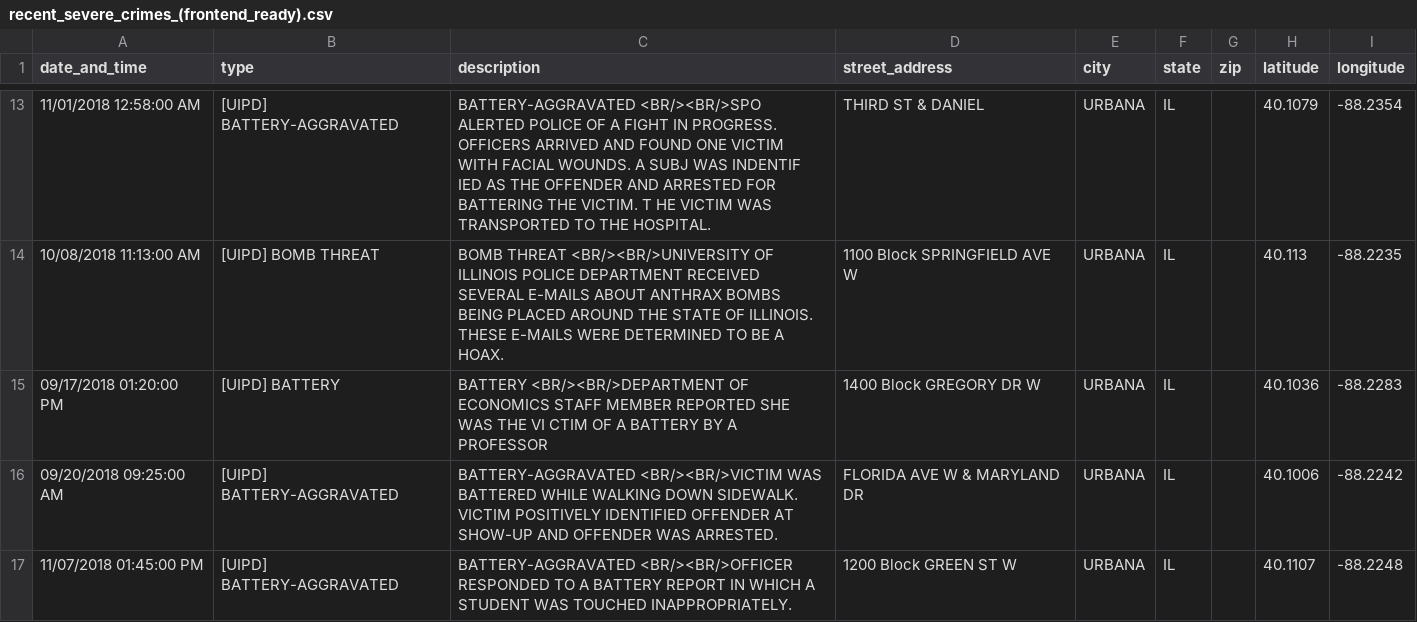
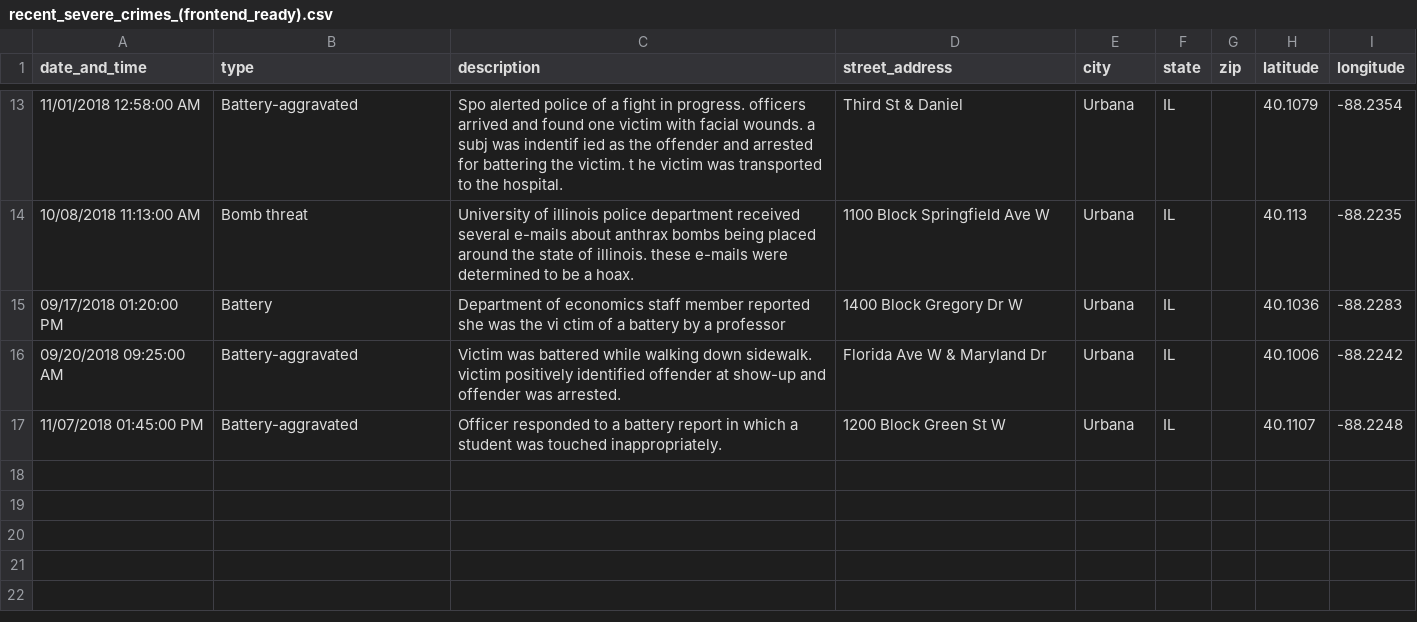
Before and after one commit to Safeways/safeways, a CSV file: data_parser/recent_severe_crimes_(frontend_ready).csv, drawn as a sheet; only a part is shown, gaps mark what is left out; the diff covers the shown part only.

```diff
--- a/data_parser/recent_severe_crimes_(frontend_ready).csv
+++ b/data_parser/recent_severe_crimes_(frontend_ready).csv
@@ -13,5 +13,5 @@ date_and_time,type,description,street_address,city,state,zip,latitude,longitude
-11/01/2018 12:58:00 AM,[UIPD] BATTERY-AGGRAVATED,BATTERY-AGGRAVATED <BR/><BR/>SPO ALERTED POLICE OF A FIGHT IN PROGRESS. OFFICERS ARRIVED AND FOUND ONE VICTIM WITH FACIAL WOUNDS. A SUBJ WAS INDENTIF IED AS THE OFFENDER AND ARRESTED FOR BATTERING THE VICTIM. T HE VICTIM WAS TRANSPORTED TO THE HOSPITAL.,THIRD ST & DANIEL,URBANA,IL,,40.1079,-88.2354
-10/08/2018 11:13:00 AM,[UIPD] BOMB THREAT,BOMB THREAT <BR/><BR/>UNIVERSITY OF ILLINOIS POLICE DEPARTMENT RECEIVED SEVERAL E-MAILS ABOUT ANTHRAX BOMBS BEING PLACED AROUND THE STATE OF ILLINOIS. THESE E-MAILS WERE DETERMINED TO BE A HOAX.,1100 Block SPRINGFIELD AVE W,URBANA,IL,,40.113,-88.2235
-09/17/2018 01:20:00 PM,[UIPD] BATTERY,BATTERY <BR/><BR/>DEPARTMENT OF ECONOMICS STAFF MEMBER REPORTED SHE WAS THE VI CTIM OF A BATTERY BY A PROFESSOR,1400 Block GREGORY DR W,URBANA,IL,,40.1036,-88.2283
-09/20/2018 09:25:00 AM,[UIPD] BATTERY-AGGRAVATED,BATTERY-AGGRAVATED <BR/><BR/>VICTIM WAS BATTERED WHILE WALKING DOWN SIDEWALK. VICTIM POSITIVELY IDENTIFIED OFFENDER AT SHOW-UP AND OFFENDER WAS ARRESTED.,FLORIDA AVE W & MARYLAND DR,URBANA,IL,,40.1006,-88.2242
-11/07/2018 01:45:00 PM,[UIPD] BATTERY-AGGRAVATED,BATTERY-AGGRAVATED <BR/><BR/>OFFICER RESPONDED TO A BATTERY REPORT IN WHICH A STUDENT WAS TOUCHED INAPPROPRIATELY.,1200 Block GREEN ST W,URBANA,IL,,40.1107,-88.2248
+11/01/2018 12:58:00 AM,Battery-aggravated,Spo alerted police of a fight in progress. officers arrived and found one victim with facial wounds. a subj was indentif ied as the offender and arrested for battering the victim. t he victim was transported to the hospital.,Third St & Daniel,Urbana,IL,,40.1079,-88.2354
+10/08/2018 11:13:00 AM,Bomb threat,University of illinois police department received several e-mails about anthrax bombs being placed around the state of illinois. these e-mails were determined to be a hoax.,1100 Block Springfield Ave W,Urbana,IL,,40.113,-88.2235
+09/17/2018 01:20:00 PM,Battery,Department of economics staff member reported she was the vi ctim of a battery by a professor,1400 Block Gregory Dr W,Urbana,IL,,40.1036,-88.2283
+09/20/2018 09:25:00 AM,Battery-aggravated,Victim was battered while walking down sidewalk. victim positively identified offender at show-up and offender was arrested.,Florida Ave W & Maryland Dr,Urbana,IL,,40.1006,-88.2242
+11/07/2018 01:45:00 PM,Battery-aggravated,Officer responded to a battery report in which a student was touched inappropriately.,1200 Block Green St W,Urbana,IL,,40.1107,-88.2248
```
Also changed, not shown: 44 edited cells elsewhere in this file, data_parser/danger_zones_(frontend_ready).csv, 6 other files.
